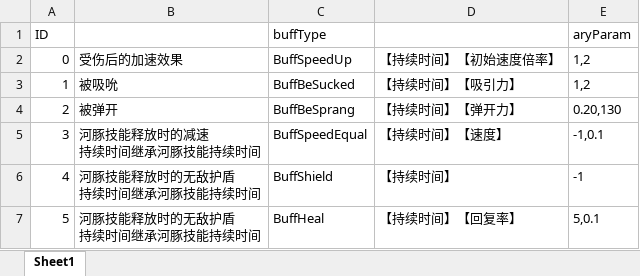
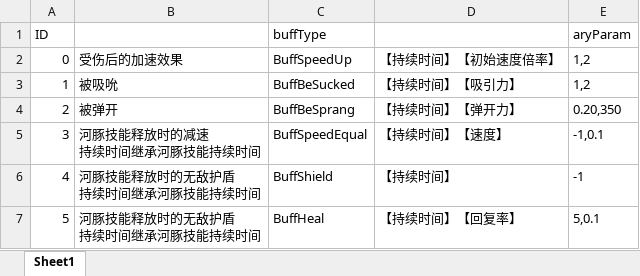
Before and after one commit to ZhangQichao1988/MultiGreedyFish, an Excel workbook: xlsx/c_FishBuffData.xlsx, sheet Sheet1, drawn as a sheet; values as stored, in another font and other column widths than the file's, no borders; the diff names each change by its address in the sheet, - before the commit and + after, or states it on an @@ line.

```diff
--- a/xlsx/c_FishBuffData.xlsx (sheet Sheet1)
+++ b/xlsx/c_FishBuffData.xlsx (sheet Sheet1)
-E4 (aryParam): 0.20,130
+E4 (aryParam): 0.20,350
```
Also changed, not shown: xlsx/c_RobotAiData.xlsx, xlsx/sc_Config.xlsx, 18 other files.
